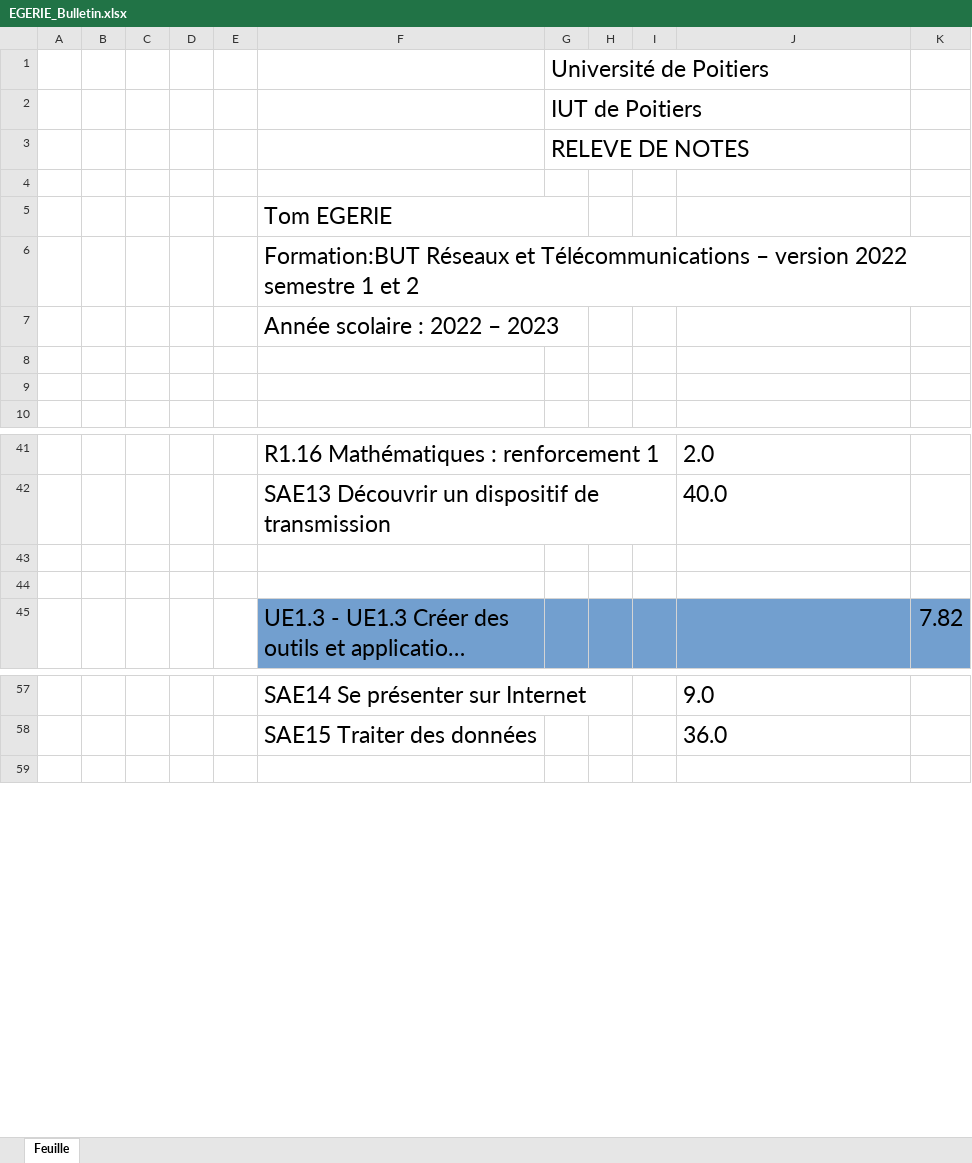
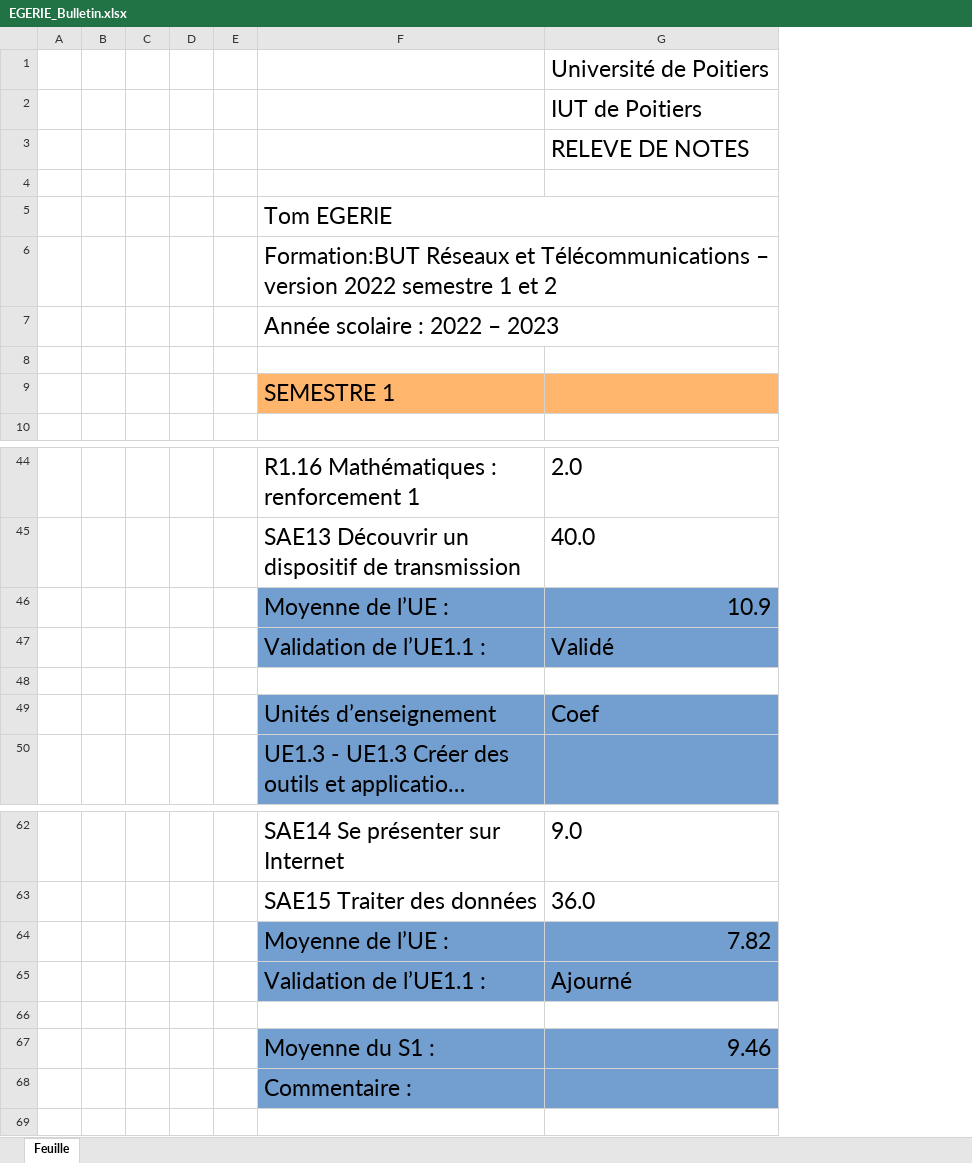
Before and after one commit to Bastiengbl/PROJETgitHUB_BM, an Excel workbook: data/Bulletin/EGERIE_Bulletin.xlsx, sheet Feuille, drawn as a sheet; only a part is shown, gaps mark what is left out; long unchanged cells end in …; values as stored, in another font and other column widths than the file's, no borders; removed rows and columns are numbered as before the commit, all else as after; the diff covers the shown part only; the diff names each change by its address in the sheet, - before the commit and + after, or states it on an @@ line.

```diff
--- a/data/Bulletin/EGERIE_Bulletin.xlsx (sheet Feuille)
+++ b/data/Bulletin/EGERIE_Bulletin.xlsx (sheet Feuille)
-column E, empty
+column E, empty
-column G, rows 1-3: Université de Poitiers | IUT de Poitiers | RELEVE DE NOTES
-column H, empty
-column I, empty
-column K, row 45: 7.82
-G1: (empty)
+G1: Université de Poitiers
-G2: (empty)
+G2: IUT de Poitiers
-G3: (empty)
+G3: RELEVE DE NOTES
-F5:G5 merged
+F5:G5 merged
-F9: (empty)
+F9: SEMESTRE 1
-F9 fill: none
+F9 fill: #FFB66C
-G9 fill: none
+G9 fill: #FFB66C
+row 46:  |  |  |  |  | Moyenne de l’UE : | 10.9
+row 47:  |  |  |  |  | Validation de l’UE1.1 : | Validé
-row 49: (empty)
+row 49:  |  |  |  |  | Unités d’enseignement | Coef
-F49 fill: none
+F49 fill: #729FCF
-G49 fill: none
+G49 fill: #729FCF
+row 64:  |  |  |  |  | Moyenne de l’UE : | 7.82
+row 65:  |  |  |  |  | Validation de l’UE1.1 : | Ajourné
+row 66: (empty)
+row 67:  |  |  |  |  | Moyenne du S1 : | 9.46
+row 68:  |  |  |  |  | Commentaire :
```
Also changed, not shown: 66 added rows, 53 removed rows, 3 edited cells and cell formats elsewhere in this sheet, data/Bulletin/DANLMUR_Bulletin.xlsx, data/Bulletin/HIERE_Bulletin.xlsx, 21 other files.
